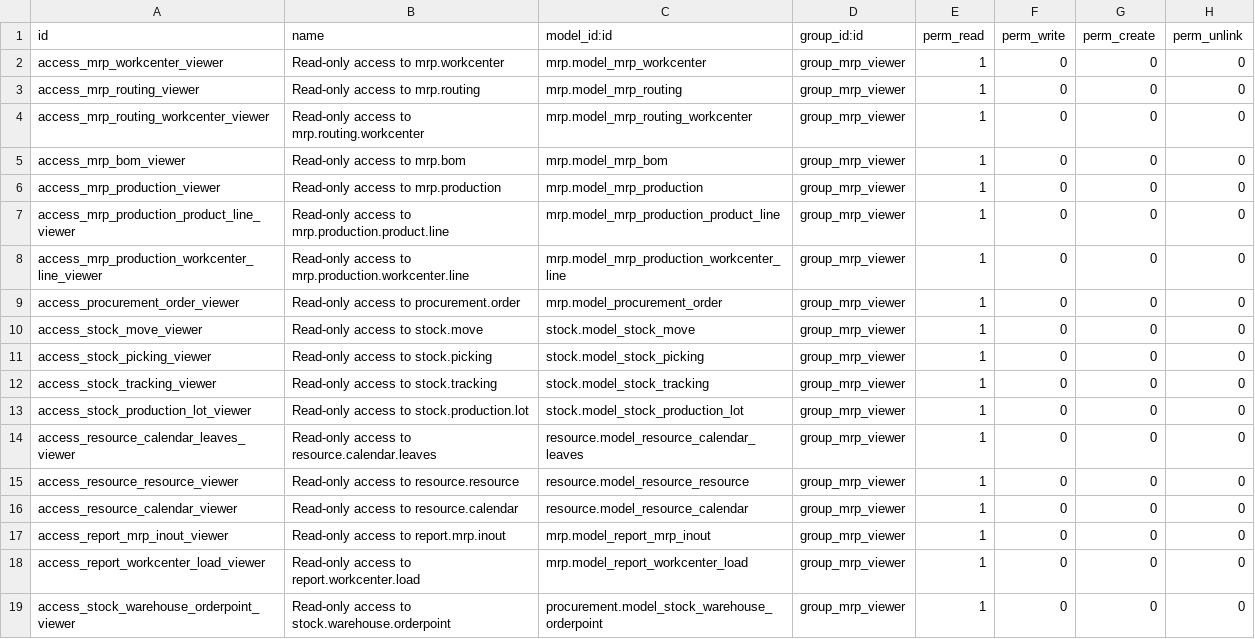
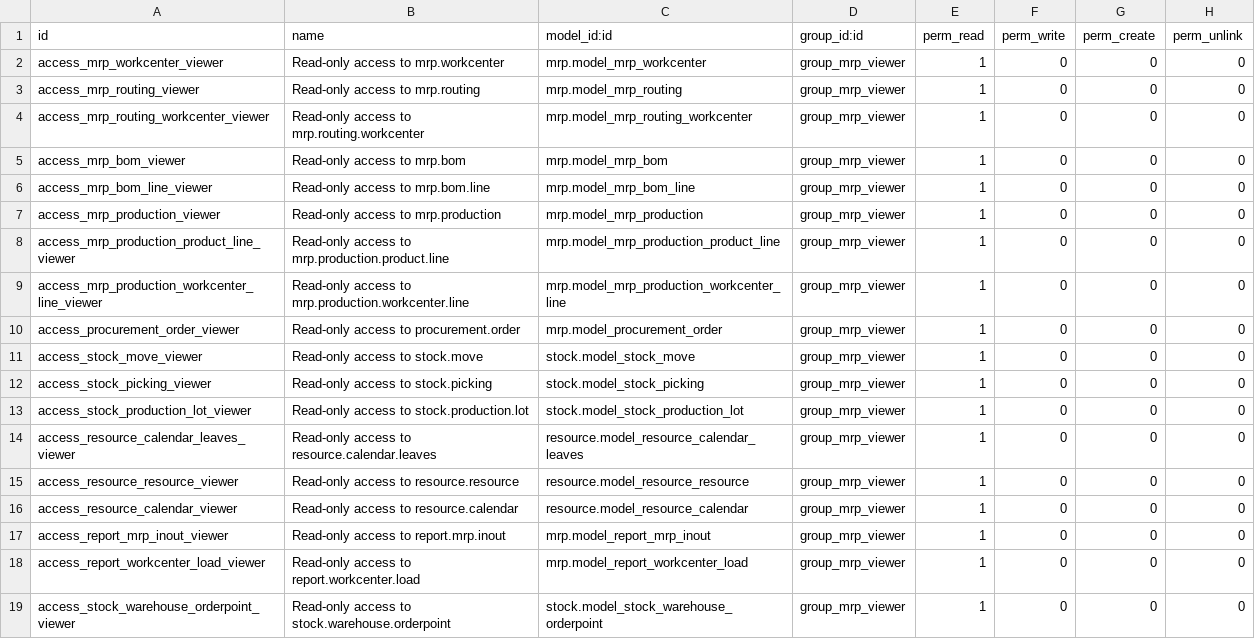
Before and after one commit to akretion/odoo-viewer-groups, a CSV file: mrp_viewer/security/ir.model.access.csv, drawn as a sheet.

```diff
--- a/mrp_viewer/security/ir.model.access.csv
+++ b/mrp_viewer/security/ir.model.access.csv
@@ -5,2 +5,3 @@ access_mrp_routing_workcenter_viewer,Read-only access to mrp.routing.workcenter,
 access_mrp_bom_viewer,Read-only access to mrp.bom,mrp.model_mrp_bom,group_mrp_viewer,1,0,0,0
+access_mrp_bom_line_viewer,Read-only access to mrp.bom.line,mrp.model_mrp_bom_line,group_mrp_viewer,1,0,0,0
 access_mrp_production_viewer,Read-only access to mrp.production,mrp.model_mrp_production,group_mrp_viewer,1,0,0,0
@@ -11,3 +12,2 @@ access_stock_move_viewer,Read-only access to stock.move,stock.model_stock_move,g
 access_stock_picking_viewer,Read-only access to stock.picking,stock.model_stock_picking,group_mrp_viewer,1,0,0,0
-access_stock_tracking_viewer,Read-only access to stock.tracking,stock.model_stock_tracking,group_mrp_viewer,1,0,0,0
 access_stock_production_lot_viewer,Read-only access to stock.production.lot,stock.model_stock_production_lot,group_mrp_viewer,1,0,0,0
@@ -18,2 +18,2 @@ access_report_mrp_inout_viewer,Read-only access to report.mrp.inout,mrp.model_re
 access_report_workcenter_load_viewer,Read-only access to report.workcenter.load,mrp.model_report_workcenter_load,group_mrp_viewer,1,0,0,0
-access_stock_warehouse_orderpoint_viewer,Read-only access to stock.warehouse.orderpoint,procurement.model_stock_warehouse_orderpoint,group_mrp_viewer,1,0,0,0
+access_stock_warehouse_orderpoint_viewer,Read-only access to stock.warehouse.orderpoint,stock.model_stock_warehouse_orderpoint,group_mrp_viewer,1,0,0,0
```
Also changed, not shown: account_viewer/security/ir.model.access.csv, project_viewer/security/ir.model.access.csv, 21 other files.
